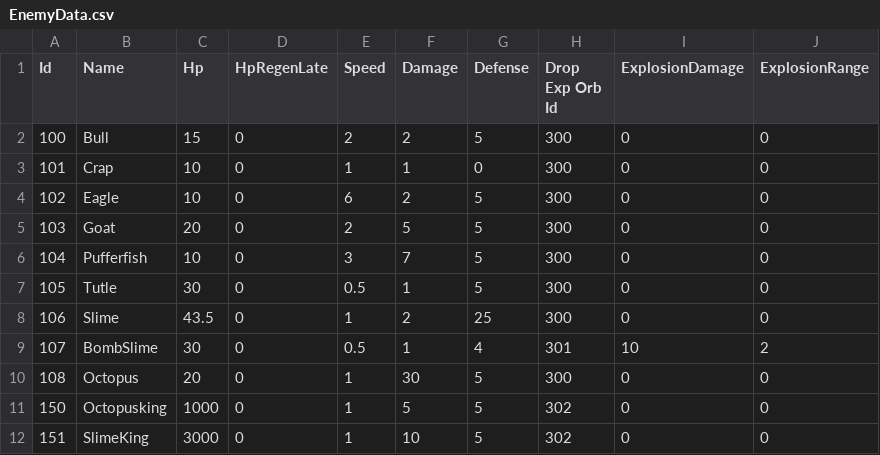
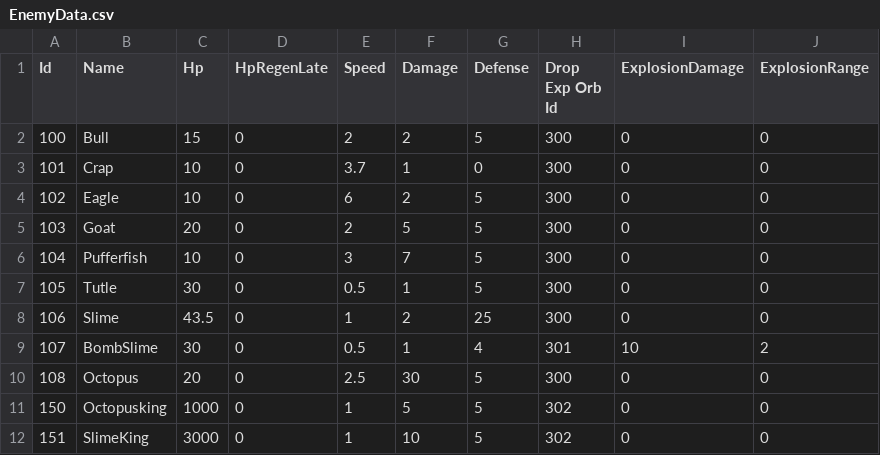
Before and after one commit to hee119/Conquest, a CSV file: Assets/Resources/TextData/EnemyData.csv, drawn as a sheet.

```diff
--- a/Assets/Resources/TextData/EnemyData.csv
+++ b/Assets/Resources/TextData/EnemyData.csv
@@ -2,3 +2,3 @@ Id,Name,Hp,HpRegenLate,Speed,Damage,Defense,Drop Exp Orb Id,ExplosionDamage,Expl
 100,Bull,15,0,2,2,5,300,0,0
-101,Crap,10,0,1,1,0,300,0,0
+101,Crap,10,0,3.7,1,0,300,0,0
 102,Eagle,10,0,6,2,5,300,0,0
@@ -9,3 +9,3 @@ Id,Name,Hp,HpRegenLate,Speed,Damage,Defense,Drop Exp Orb Id,ExplosionDamage,Expl
 107,BombSlime,30,0,0.5,1,4,301,10,2
-108,Octopus,20,0,1,30,5,300,0,0
+108,Octopus,20,0,2.5,30,5,300,0,0
 150,Octopusking,1000,0,1,5,5,302,0,0
```
Also changed, not shown: Assets/Resources/TextData/LevelData.csv, Assets/Resources/TextData/PlayerData.csv, 17 other files.
